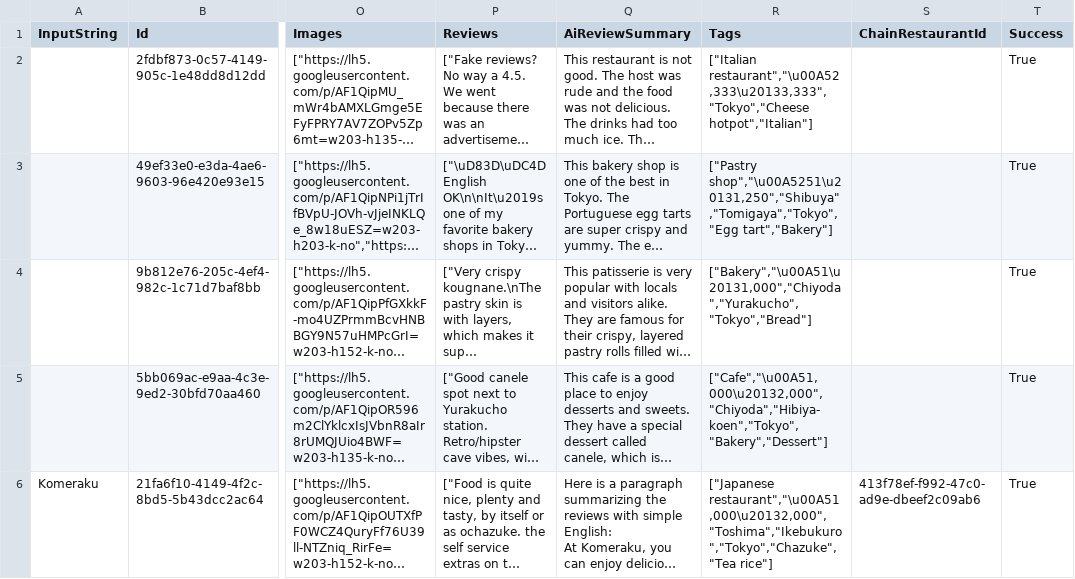
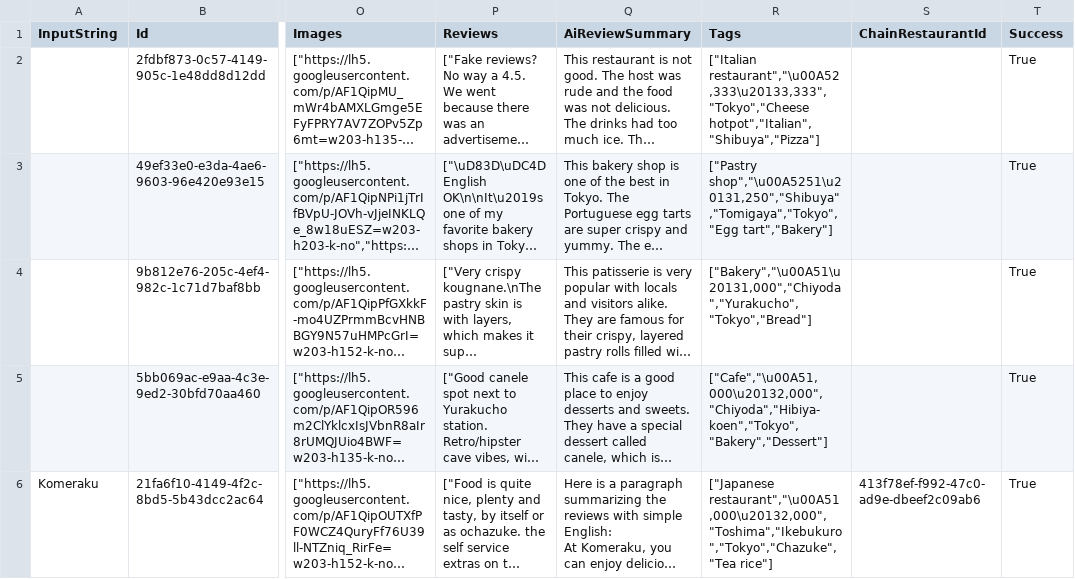
Before and after one commit to phballer11/Attractions_Viewer, a CSV file: public/data/japan_restaurants.csv, drawn as a sheet; only a part is shown, gaps mark what is left out; long unchanged cells end in …; the diff names each change by its address in the sheet, - before the commit and + after, or states it on an @@ line.

Commit message:
Update csv data

```diff
--- a/public/data/japan_restaurants.csv
+++ b/public/data/japan_restaurants.csv
-R2 (Tags): ["Italian restaurant","\u00A52,333\u20133,333","Tokyo","Cheese hotpot","Italian"]
+R2 (Tags): ["Italian restaurant","\u00A52,333\u20133,333","Tokyo","Cheese hotpot","Italian","Shibuya","Pizza"]
```
